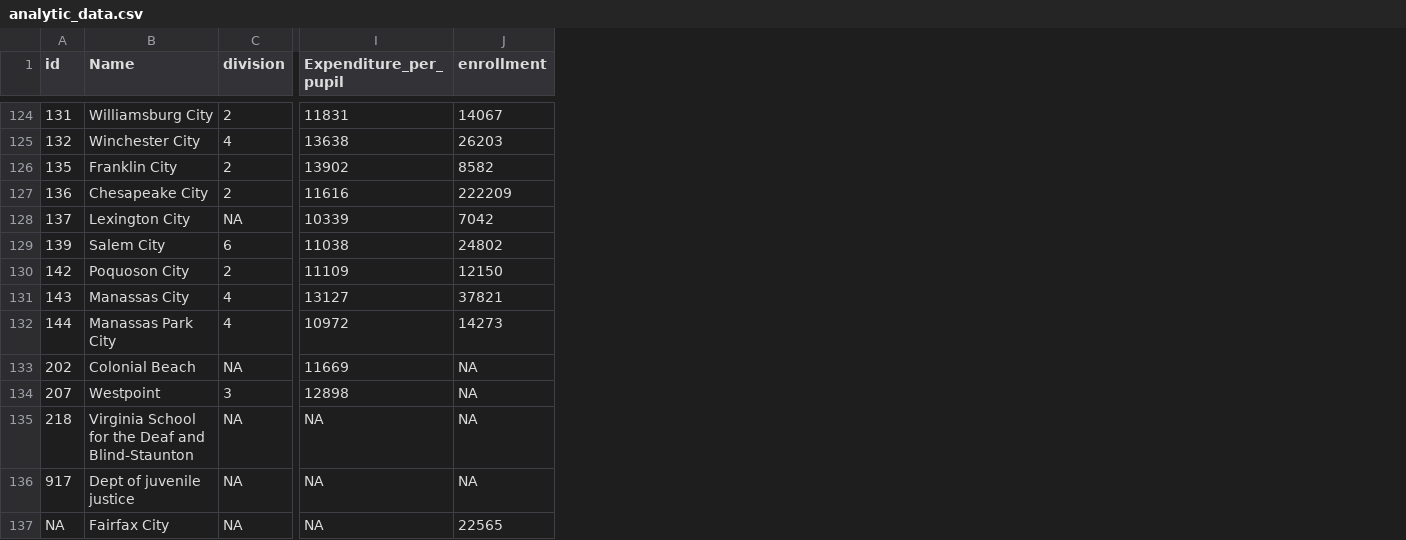
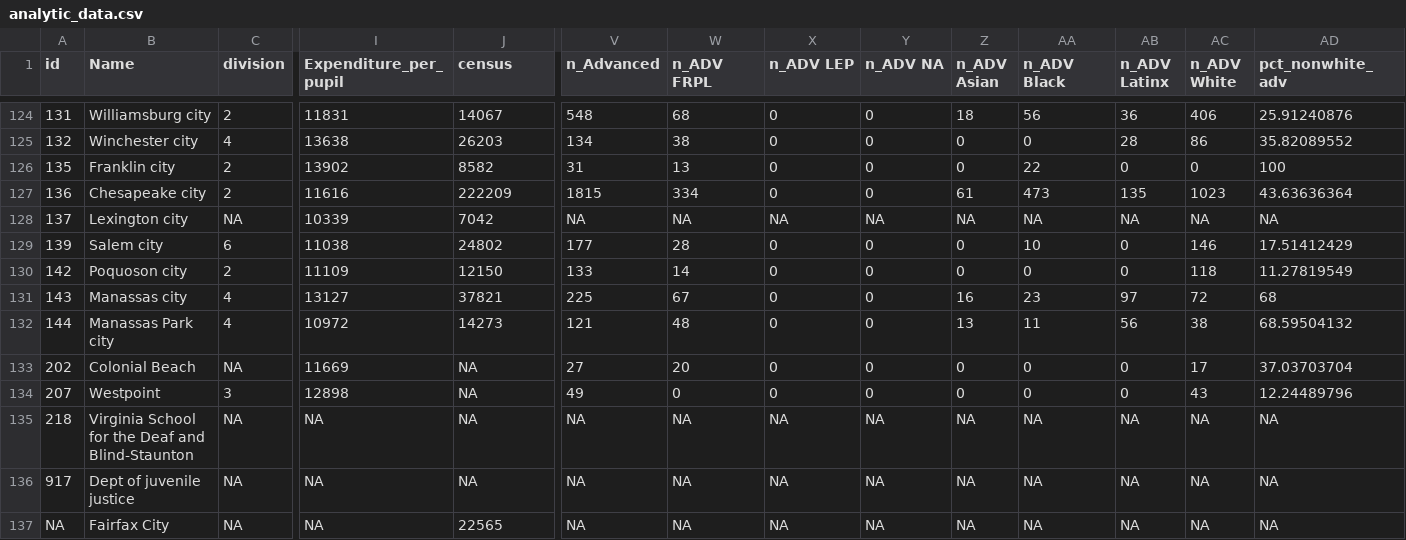
Before and after one commit to McCartneyAC/va_tracking, a CSV file: data_files/analytic_data.csv, drawn as a sheet; only a part is shown, gaps mark what is left out; the diff covers the shown part only; the diff names each change by its address in the sheet, - before the commit and + after, or states it on an @@ line.

```diff
--- a/data_files/analytic_data.csv
+++ b/data_files/analytic_data.csv
+column V (n_Advanced), rows 124-137: 548 | 134 | 31 | 1815 | NA | 177 | 133 | 225 | 121 | 27 | 49 | NA | NA | NA
+column W (n_ADV FRPL), rows 124-137: 68 | 38 | 13 | 334 | NA | 28 | 14 | 67 | 48 | 20 | 0 | NA | NA | NA
+column X (n_ADV LEP), rows 124-137: 0 | 0 | 0 | 0 | NA | 0 | 0 | 0 | 0 | 0 | 0 | NA | NA | NA
+column Y (n_ADV NA), rows 124-137: 0 | 0 | 0 | 0 | NA | 0 | 0 | 0 | 0 | 0 | 0 | NA | NA | NA
+column Z (n_ADV Asian), rows 124-137: 18 | 0 | 0 | 61 | NA | 0 | 0 | 16 | 13 | 0 | 0 | NA | NA | NA
+column AA (n_ADV Black), rows 124-137: 56 | 0 | 22 | 473 | NA | 10 | 0 | 23 | 11 | 0 | 0 | NA | NA | NA
+column AB (n_ADV Latinx), rows 124-137: 36 | 28 | 0 | 135 | NA | 0 | 0 | 97 | 56 | 0 | 0 | NA | NA | NA
+column AC (n_ADV White), rows 124-137: 406 | 86 | 0 | 1023 | NA | 146 | 118 | 72 | 38 | 17 | 43 | NA | NA | NA
+column AD (pct_nonwhite_adv), rows 124-137: 25.91240876 | 35.82089552 | 100 | 43.63636364 | NA | 17.51412429 | 11.27819549 | 68 | 68.59504132 | 37.03703704 | 12.24489796 | NA | NA | NA
-J1: enrollment
+J1: census
-B124 (Name): Williamsburg City
+B124 (Name): Williamsburg city
-B125 (Name): Winchester City
+B125 (Name): Winchester city
-B126 (Name): Franklin City
+B126 (Name): Franklin city
-B127 (Name): Chesapeake City
+B127 (Name): Chesapeake city
-B128 (Name): Lexington City
+B128 (Name): Lexington city
-B129 (Name): Salem City
+B129 (Name): Salem city
-B130 (Name): Poquoson City
+B130 (Name): Poquoson city
-B131 (Name): Manassas City
+B131 (Name): Manassas city
-B132 (Name): Manassas Park City
+B132 (Name): Manassas Park city
```
Also changed, not shown: 27 edited cells elsewhere in this file.
